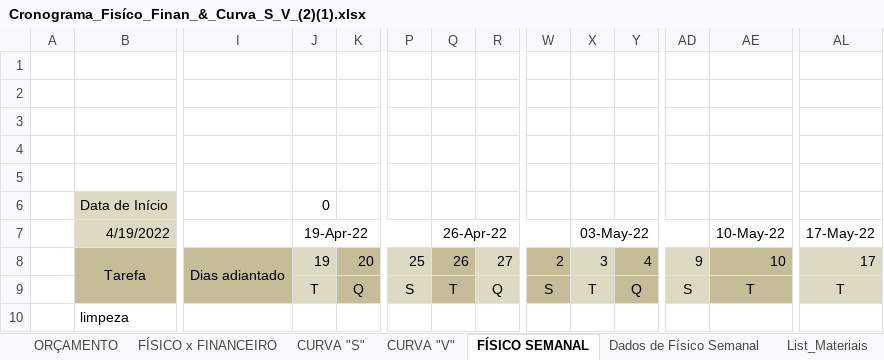
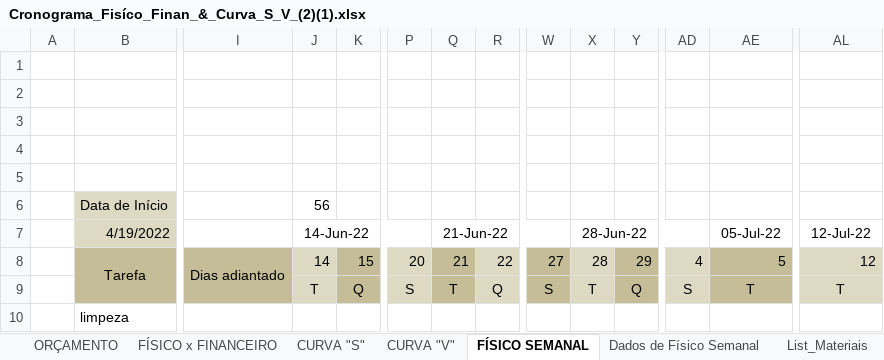
Before and after one commit to EdgardSancosta/Cronograma_Fisico_Financeiro, an Excel workbook: Cronograma_Fisíco_Finan_&_Curva_S_V_(2)(1).xlsx, sheet FÍSICO SEMANAL, drawn as a sheet; only a part is shown, gaps mark what is left out; values as stored, in another font and other column widths than the file's, no borders; charts and pictures and conditional formats not drawn; removed rows and columns are numbered as before the commit, all else as after; rows hold the shown columns only; the diff names each change by its address in the sheet, - before the commit and + after, or states it on an @@ line.

```diff
--- a/Cronograma_Fisíco_Finan_&_Curva_S_V_(2)(1).xlsx (sheet FÍSICO SEMANAL)
+++ b/Cronograma_Fisíco_Finan_&_Curva_S_V_(2)(1).xlsx (sheet FÍSICO SEMANAL)
-J6: 0
+J6: 56
-J7: 19-Apr-22
+J7: 14-Jun-22
-Q7: 26-Apr-22
+Q7: 21-Jun-22
-X7: 03-May-22
+X7: 28-Jun-22
-AE7: 10-May-22
+AE7: 05-Jul-22
-AL7: 17-May-22
+AL7: 12-Jul-22
-row 8:  | Tarefa | Dias adiantado | 19 | 20 | 25 | 26 | 27 | 2 | 3 | 4 | 9 | 10 | 17
+row 8:  | Tarefa | Dias adiantado | 14 | 15 | 20 | 21 | 22 | 27 | 28 | 29 | 4 | 5 | 12
```
Also changed, not shown: sheet FÍSICO x FINANCEIRO, sheet CUST_Diário_M_Obra, sheet CUST_Geral_M_OBRA, formulas that keep their value, charts or pictures.
